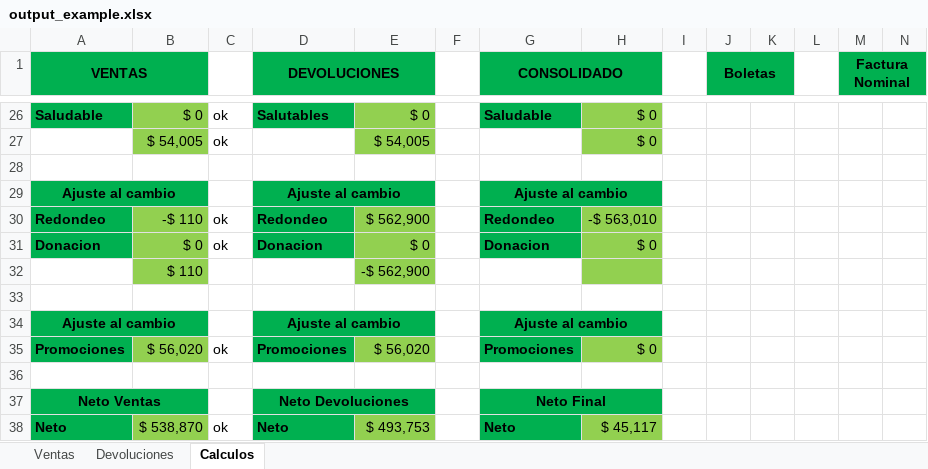
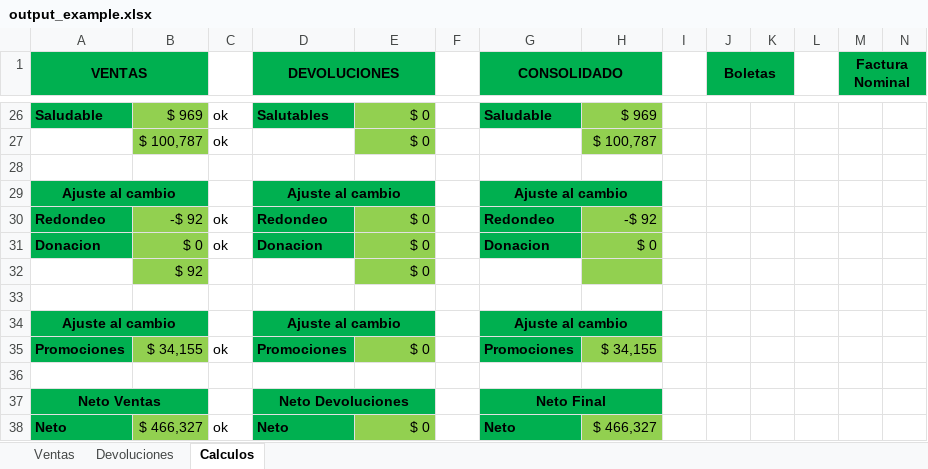
Before and after one commit to Knowhere2/cuadratura, an Excel workbook: resource/output_example.xlsx, sheet Calculos, drawn as a sheet; only a part is shown, gaps mark what is left out; values as stored, in another font and other column widths than the file's, no borders; removed rows and columns are numbered as before the commit, all else as after; rows hold the shown columns only; the diff covers the shown part only; the diff names each change by its address in the sheet, - before the commit and + after, or states it on an @@ line.

```diff
--- a/resource/output_example.xlsx (sheet Calculos)
+++ b/resource/output_example.xlsx (sheet Calculos)
-B26: $ 0
+B26: $ 969
-H26: $ 0
+H26: $ 969
-row 27:  | $ 54,005 | ok |  | $ 54,005 |  |  | $ 0
+row 27:  | $ 100,787 | ok |  | $ 0 |  |  | $ 100,787
-B30: -$ 110
+B30: -$ 92
-E30: $ 562,900
+E30: $ 0
-H30: -$ 563,010
+H30: -$ 92
-row 32:  | $ 110 |  |  | -$ 562,900
+row 32:  | $ 92 |  |  | $ 0
-B35: $ 56,020
+B35: $ 34,155
-E35: $ 56,020
+E35: $ 0
-H35: $ 0
+H35: $ 34,155
-B38: $ 538,870
+B38: $ 466,327
-E38: $ 493,753
+E38: $ 0
-H38: $ 45,117
+H38: $ 466,327
```
Also changed, not shown: 1 added row, 1 removed row and 60 edited cells elsewhere in this sheet, sheet Ventas, sheet Devoluciones, formulas that keep their value, resource/output.xlsx, 2 other files.
